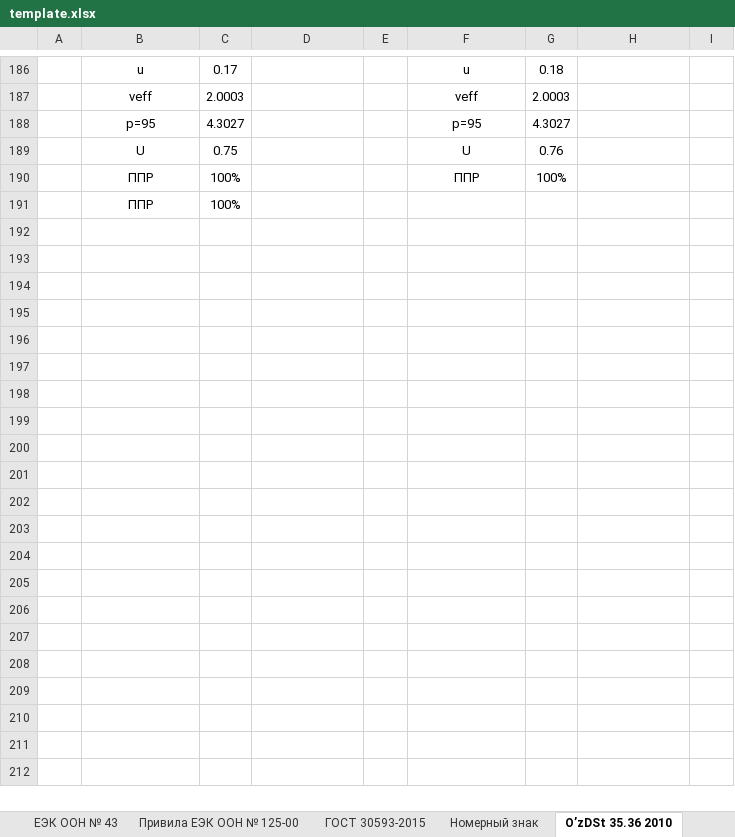
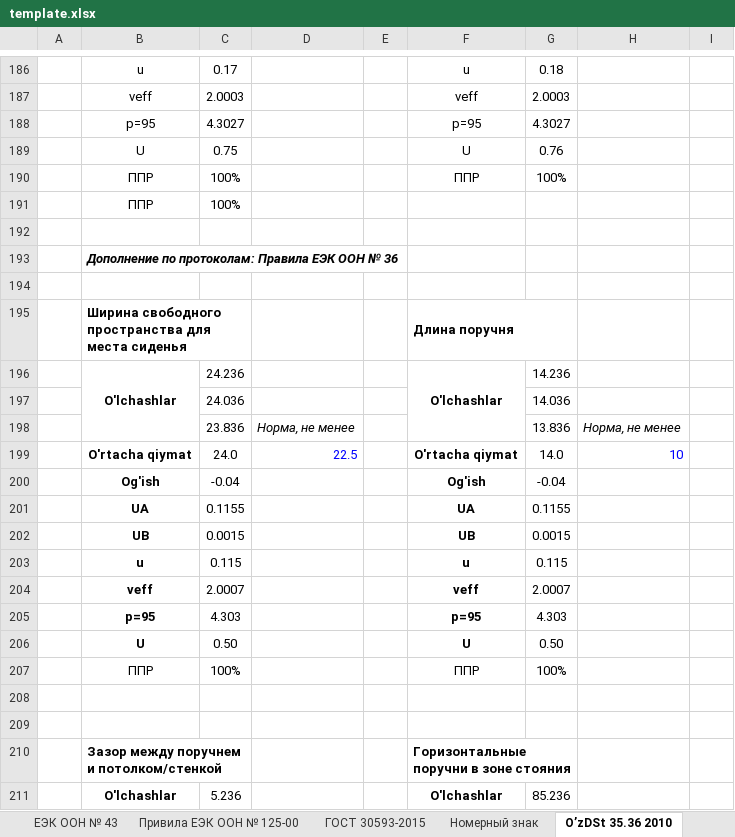
Before and after one commit to DalerK5/Siteprtcl, an Excel workbook: m2_m3/template.xlsx, sheet О’zDSt 35.36 2010, drawn as a sheet; only a part is shown, gaps mark what is left out; values as stored, in another font and other column widths than the file's, no borders; the diff covers the shown part only; the diff names each change by its address in the sheet, - before the commit and + after, or states it on an @@ line.

```diff
--- a/m2_m3/template.xlsx (sheet О’zDSt 35.36 2010)
+++ b/m2_m3/template.xlsx (sheet О’zDSt 35.36 2010)
+row 192: (empty)
+row 193:  | Дополнение по протоколам: Правила ЕЭК ООН № 36
+row 194: (empty)
+row 195:  | Ширина свободного пространства для места сиденья |  |  |  | Длина поручня
+row 196:  | O'lchashlar | 24.236 |  |  | O'lchashlar | 14.236
+row 197:  |  | 24.036 |  |  |  | 14.036
+row 198:  |  | 23.836 | Норма, не менее |  |  | 13.836 | Норма, не менее
+row 199:  | O'rtacha qiymat | 24.0 | 22.5 |  | O'rtacha qiymat | 14.0 | 10
+row 200:  | Og'ish | -0.04 |  |  | Og'ish | -0.04
+row 201:  | UA | 0.1155 |  |  | UA | 0.1155
+row 202:  | UB | 0.0015 |  |  | UB | 0.0015
+row 203:  | u | 0.115 |  |  | u | 0.115
+row 204:  | veff | 2.0007 |  |  | veff | 2.0007
+row 205:  | p=95 | 4.303 |  |  | p=95 | 4.303
+row 206:  | U | 0.50 |  |  | U | 0.50
+row 207:  | ППР | 100% |  |  | ППР | 100%
+row 208: (empty)
+row 209: (empty)
+row 210:  | Зазор между поручнем и потолком/стенкой |  |  |  | Горизонтальные поручни в зоне стояния
+row 211:  | O'lchashlar | 5.236 |  |  | O'lchashlar | 85.236
```
Also changed, not shown: 95 added rows, 9 removed rows and 7 edited cells elsewhere in this sheet, sheet НЕОПРЕДЕЛ, sheet 48-04, sheet Привила EЭК ООН № 125-00, sheet Номерный знак, other sheet tabs, formulas that keep their value, 3 other files.
